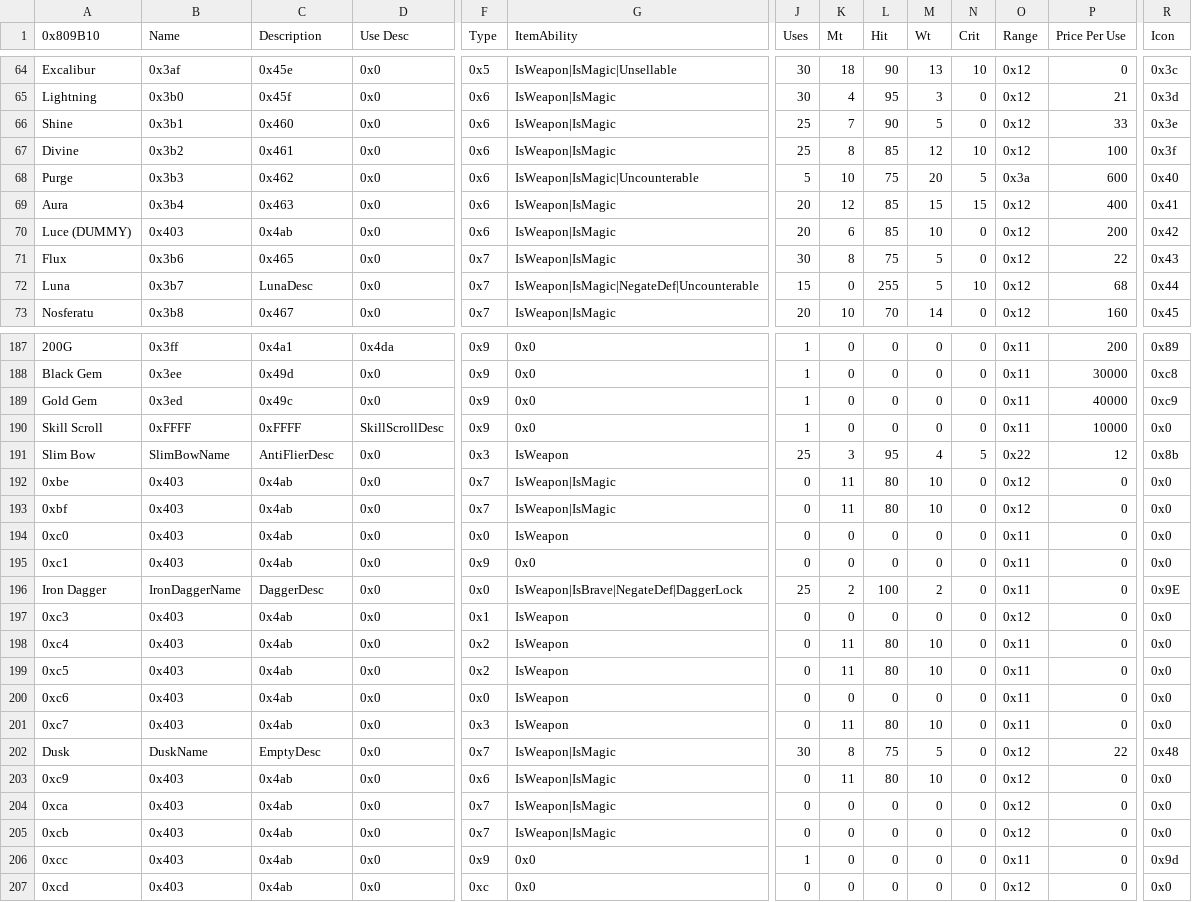
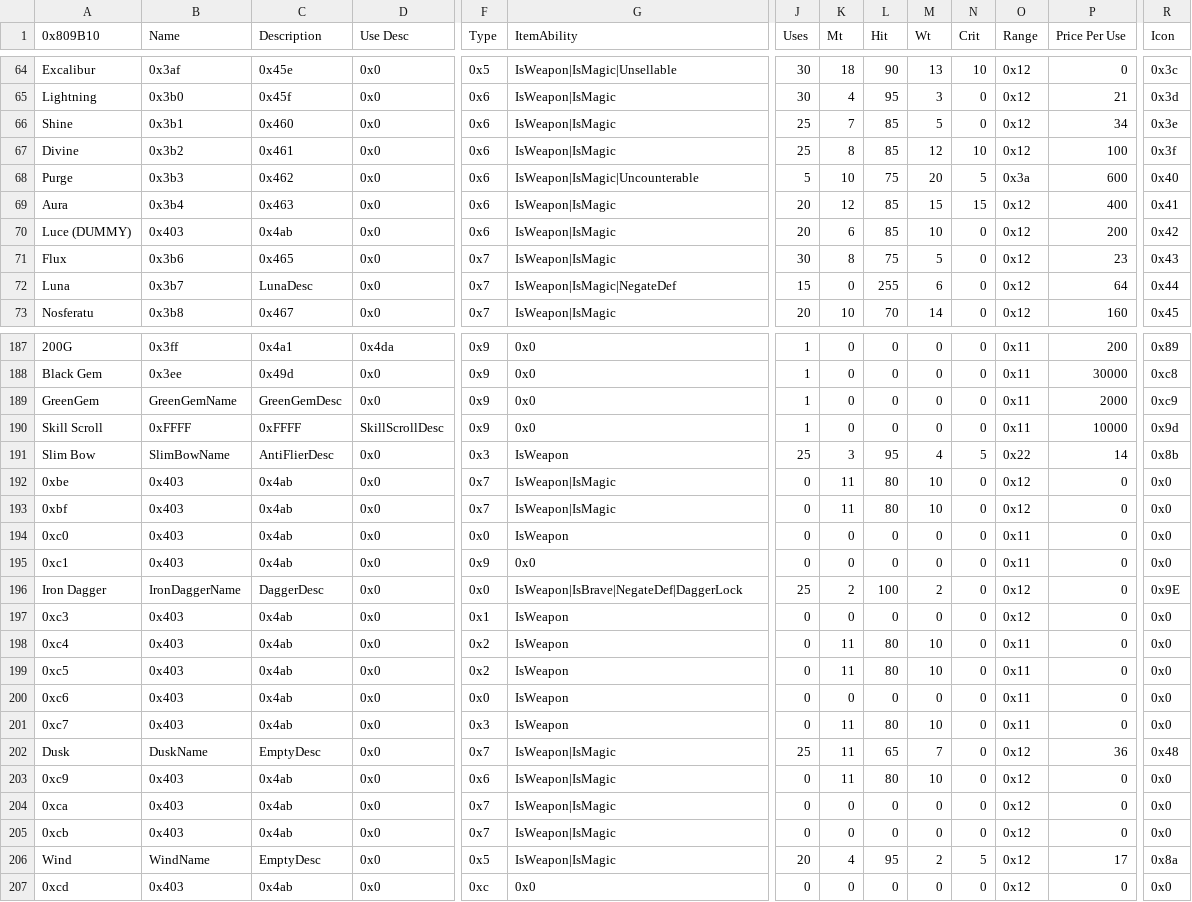
Before and after one commit to Kyrads/Apocalyphone, a CSV file: Tables/NightmareModules/Items/ItemTable.csv, drawn as a sheet; only a part is shown, gaps mark what is left out; removed rows and columns are numbered as before the commit, all else as after; rows hold the shown columns only; the diff covers the shown part only; the diff names each change by its address in the sheet, - before the commit and + after, or states it on an @@ line.

Commit message:
ItemStuff

```diff
--- a/Tables/NightmareModules/Items/ItemTable.csv
+++ b/Tables/NightmareModules/Items/ItemTable.csv
-L66 (Hit): 90
+L66 (Hit): 85
-P66 (Price Per Use): 33
+P66 (Price Per Use): 34
-P71 (Price Per Use): 22
+P71 (Price Per Use): 23
-G72 (ItemAbility): IsWeapon|IsMagic|NegateDef|Uncounterable
+G72 (ItemAbility): IsWeapon|IsMagic|NegateDef
-M72 (Wt): 5
+M72 (Wt): 6
-N72 (Crit): 10
+N72 (Crit): 0
-P72 (Price Per Use): 68
+P72 (Price Per Use): 64
-A189 (0x809B10): Gold Gem
+A189 (0x809B10): GreenGem
-B189 (Name): 0x3ed
+B189 (Name): GreenGemName
-C189 (Description): 0x49c
+C189 (Description): GreenGemDesc
-P189 (Price Per Use): 40000
+P189 (Price Per Use): 2000
-R190 (Icon): 0x0
+R190 (Icon): 0x9d
-P191 (Price Per Use): 12
+P191 (Price Per Use): 14
-O196 (Range): 0x11
+O196 (Range): 0x12
-J202 (Uses): 30
+J202 (Uses): 25
-K202 (Mt): 8
+K202 (Mt): 11
-L202 (Hit): 75
+L202 (Hit): 65
-M202 (Wt): 5
+M202 (Wt): 7
-P202 (Price Per Use): 22
+P202 (Price Per Use): 36
-row 206: 0xcc | 0x403 | 0x4ab | 0x0 | 0x9 | 0x0 | 1 | 0 | 0 | 0 | 0 | 0x11 | 0 | 0x9d
+row 206: Wind | WindName | EmptyDesc | 0x0 | 0x5 | IsWeapon|IsMagic | 20 | 4 | 95 | 2 | 5 | 0x12 | 17 | 0x8a
```
Also changed, not shown: 10 edited cells elsewhere in this file, Tables/NightmareModules/CharactersClasses/CharacterTable.csv, Tables/NightmareModules/Items/SpellAssociationList.csv, 18 other files.
